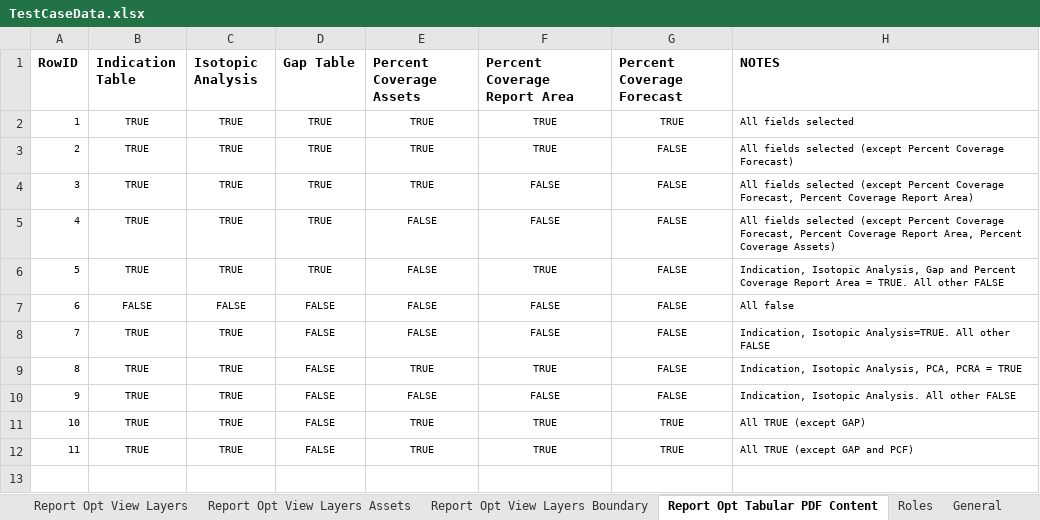
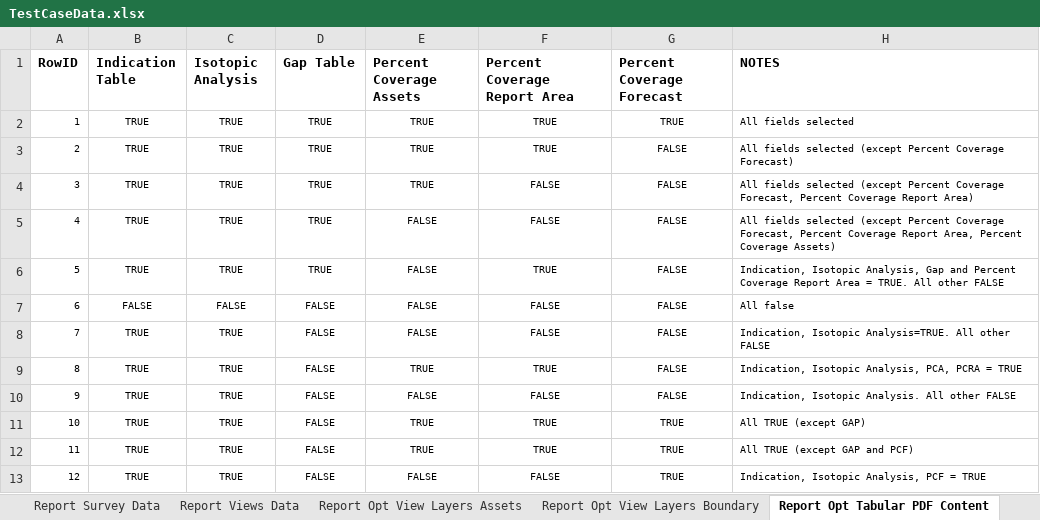
Before and after one commit to SXiang/JUnitWebTest, an Excel workbook: selenium-wd/data/TestCaseData.xlsx, sheet Report Opt Tabular PDF Content, drawn as a sheet; values as stored, in another font and other column widths than the file's, no borders; the diff names each change by its address in the sheet, - before the commit and + after, or states it on an @@ line.

```diff
--- a/selenium-wd/data/TestCaseData.xlsx (sheet Report Opt Tabular PDF Content)
+++ b/selenium-wd/data/TestCaseData.xlsx (sheet Report Opt Tabular PDF Content)
+row 13: 12 | TRUE | TRUE | FALSE | FALSE | FALSE | TRUE | Indication, Isotopic Analysis, PCF = TRUE
```
Also changed, not shown: sheet Compliance Report Test Data, sheet Report Views Data, other sheet tabs, 2 other files.
